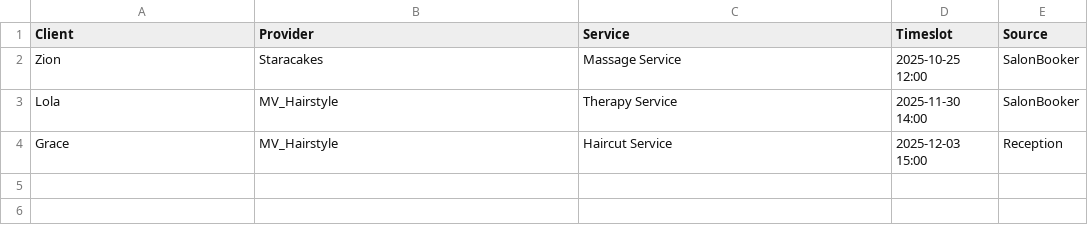
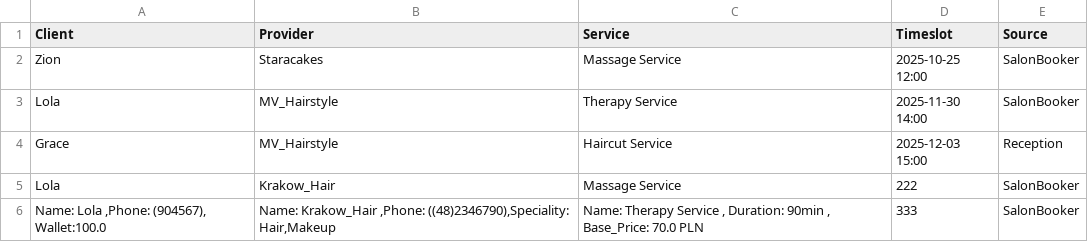
Before and after one commit to koko3-data/OOP, a CSV file: bookings.csv, drawn as a sheet; the diff names each change by its address in the sheet, - before the commit and + after, or states it on an @@ line.

```diff
--- a/bookings.csv
+++ b/bookings.csv
+row 5: Lola | Krakow_Hair | Massage Service | 222 | SalonBooker
+row 6: Name: Lola ,Phone: (904567), Wallet:100.0 | Name: Krakow_Hair ,Phone: ((48)2346790),Speciality: Hair,Makeup | Name: Therapy Service , Duration: 90min , Base_Price: 70.0 PLN | 333 | SalonBooker
```
Also changed, not shown: 3 other files.
